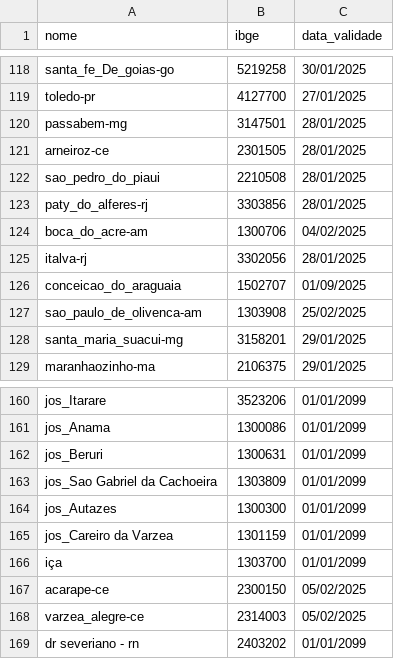
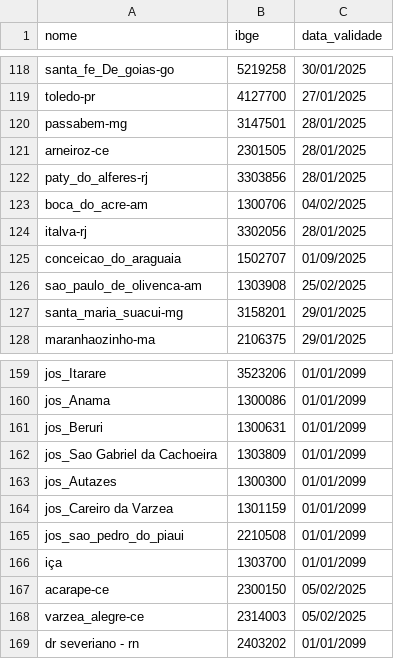
Before and after one commit to mcafao/validacao, a CSV file: validacao2.csv, drawn as a sheet; only a part is shown, gaps mark what is left out.

Commit message:
Update validacao2.csv

```diff
--- a/validacao2.csv
+++ b/validacao2.csv
@@ -121,3 +121,2 @@ passabem-mg;3147501;28/01/2025
 arneiroz-ce;2301505;28/01/2025
-sao_pedro_do_piaui;2210508;28/01/2025
 paty_do_alferes-rj;3303856;28/01/2025
@@ -165,2 +164,3 @@ jos_Autazes;1300300;01/01/2099
 jos_Careiro da Varzea;1301159;01/01/2099
+jos_sao_pedro_do_piaui;2210508;01/01/2099
 iça;1303700;01/01/2099
```
